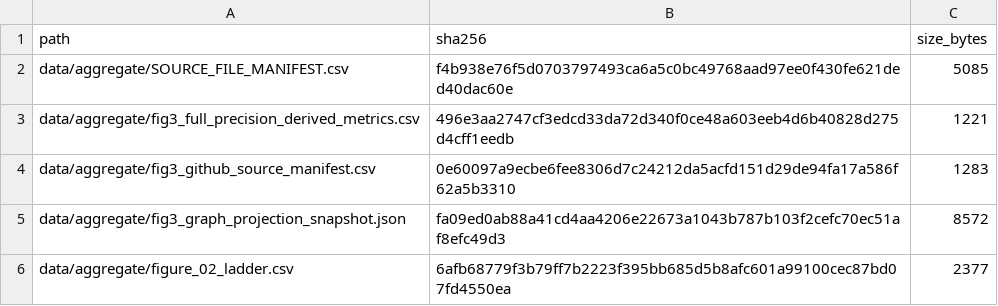
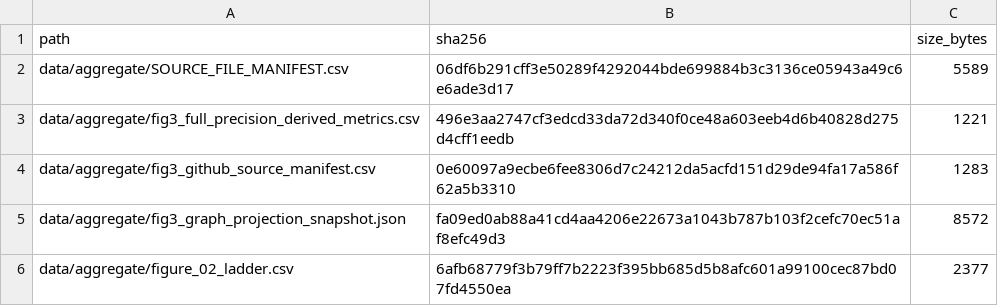
Before and after one commit to alimardani76/mof-stability-chemical-transfer, a CSV file: data/aggregate/INPUT_SHA256.csv, drawn as a sheet; only a part is shown.

```diff
--- a/data/aggregate/INPUT_SHA256.csv
+++ b/data/aggregate/INPUT_SHA256.csv
@@ -1,3 +1,3 @@
 path,sha256,size_bytes
-data/aggregate/SOURCE_FILE_MANIFEST.csv,f4b938e76f5d0703797493ca6a5c0bc49768aad97ee0f430fe621ded40dac60e,5085
+data/aggregate/SOURCE_FILE_MANIFEST.csv,06df6b291cff3e50289f4292044bde699884b3c3136ce05943a49c6e6ade3d17,5589
 data/aggregate/fig3_full_precision_derived_metrics.csv,496e3aa2747cf3edcd33da72d340f0ce48a603eeb4d6b40828d275d4cff1eedb,1221
```
Also changed, not shown: SHA256_MANIFEST.csv, data/aggregate/SOURCE_FILE_MANIFEST.csv, 8 other files.
